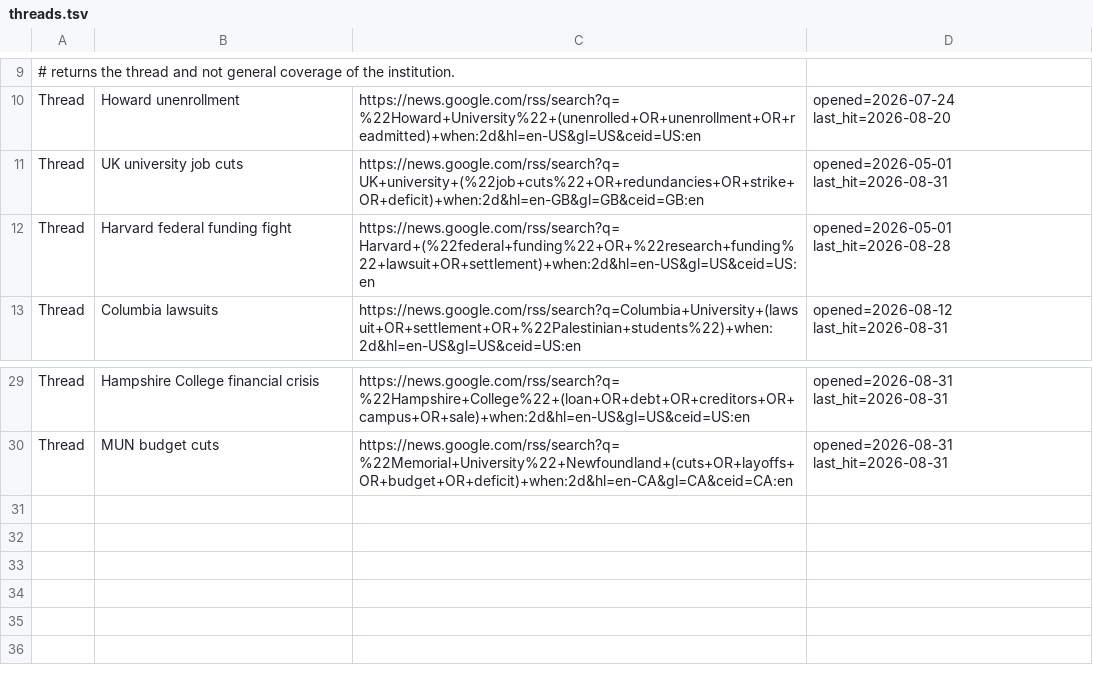
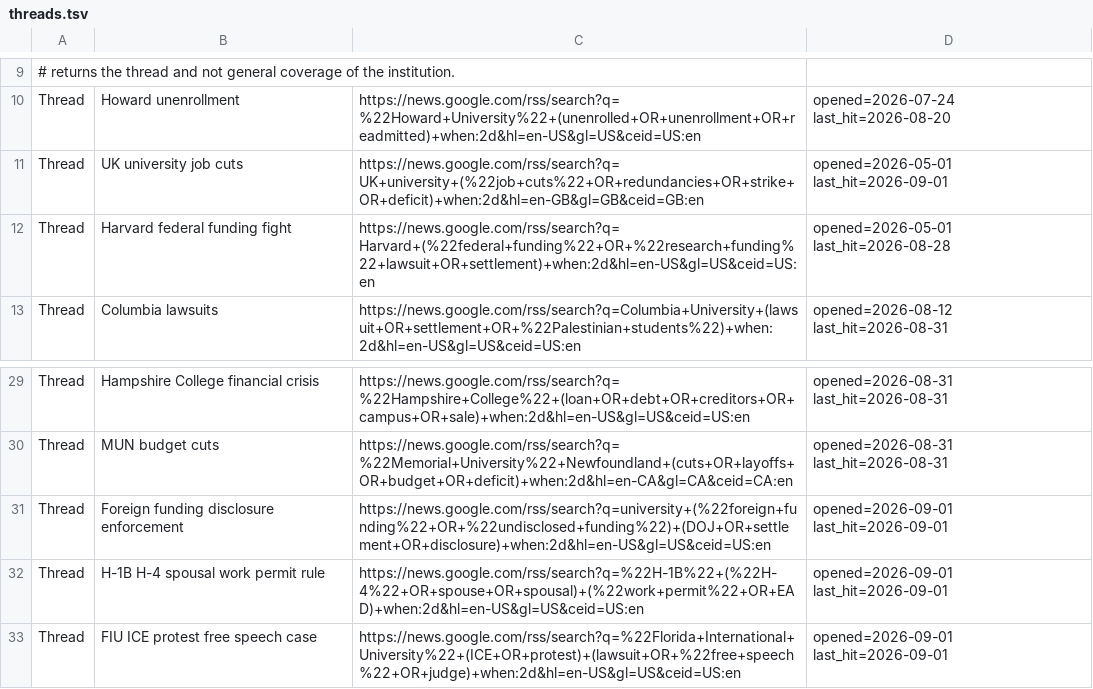
Before and after one commit to zchristensen-nu/morning-briefing, a TSV file: threads.tsv, drawn as a sheet; only a part is shown, gaps mark what is left out.

```diff
--- a/threads.tsv
+++ b/threads.tsv
@@ -10,3 +10,3 @@
 Thread	Howard unenrollment	https://news.google.com/rss/search?q=%22Howard+University%22+(unenrolled+OR+unenrollment+OR+readmitted)+when:2d&hl=en-US&gl=US&ceid=US:en	opened=2026-07-24 last_hit=2026-08-20
-Thread	UK university job cuts	https://news.google.com/rss/search?q=UK+university+(%22job+cuts%22+OR+redundancies+OR+strike+OR+deficit)+when:2d&hl=en-GB&gl=GB&ceid=GB:en	opened=2026-05-01 last_hit=2026-08-31
+Thread	UK university job cuts	https://news.google.com/rss/search?q=UK+university+(%22job+cuts%22+OR+redundancies+OR+strike+OR+deficit)+when:2d&hl=en-GB&gl=GB&ceid=GB:en	opened=2026-05-01 last_hit=2026-09-01
 Thread	Harvard federal funding fight	https://news.google.com/rss/search?q=Harvard+(%22federal+funding%22+OR+%22research+funding%22+lawsuit+OR+settlement)+when:2d&hl=en-US&gl=US&ceid=US:en	opened=2026-05-01 last_hit=2026-08-28
@@ -30 +30,4 @@ Thread	Hampshire College financial crisis	https://news.google.com/rss/search?q=%
 Thread	MUN budget cuts	https://news.google.com/rss/search?q=%22Memorial+University%22+Newfoundland+(cuts+OR+layoffs+OR+budget+OR+deficit)+when:2d&hl=en-CA&gl=CA&ceid=CA:en	opened=2026-08-31 last_hit=2026-08-31
+Thread	Foreign funding disclosure enforcement	https://news.google.com/rss/search?q=university+(%22foreign+funding%22+OR+%22undisclosed+funding%22)+(DOJ+OR+settlement+OR+disclosure)+when:2d&hl=en-US&gl=US&ceid=US:en	opened=2026-09-01 last_hit=2026-09-01
+Thread	H-1B H-4 spousal work permit rule	https://news.google.com/rss/search?q=%22H-1B%22+(%22H-4%22+OR+spouse+OR+spousal)+(%22work+permit%22+OR+EAD)+when:2d&hl=en-US&gl=US&ceid=US:en	opened=2026-09-01 last_hit=2026-09-01
+Thread	FIU ICE protest free speech case	https://news.google.com/rss/search?q=%22Florida+International+University%22+(ICE+OR+protest)+(lawsuit+OR+%22free+speech%22+OR+judge)+when:2d&hl=en-US&gl=US&ceid=US:en	opened=2026-09-01 last_hit=2026-09-01
```
Also changed, not shown: 3 other files.
